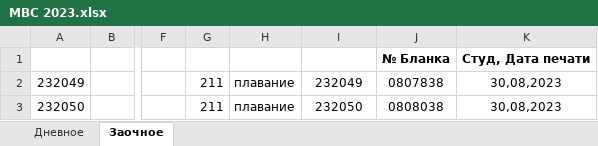
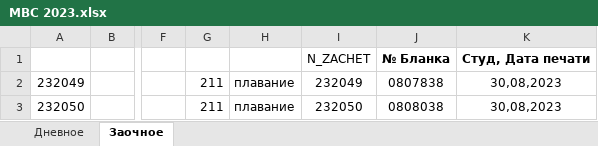
Before and after one commit to Valtroel/data-sharer, an Excel workbook: data/1/МВС/!печать/З/МВС 2023.xlsx, sheet Заочное, drawn as a sheet; only a part is shown, gaps mark what is left out; values as stored, in another font and other column widths than the file's, no borders; the diff names each change by its address in the sheet, - before the commit and + after, or states it on an @@ line.

```diff
--- a/data/1/МВС/!печать/З/МВС 2023.xlsx (sheet Заочное)
+++ b/data/1/МВС/!печать/З/МВС 2023.xlsx (sheet Заочное)
-I1: (empty)
+I1: N_ZACHET
```
Also changed, not shown: data/1/МСТиГ/!печать/З/!все группы заочного для печати.xlsx, data/1/МСТиГ/!печать/З/435.xlsx, 22 other files.
